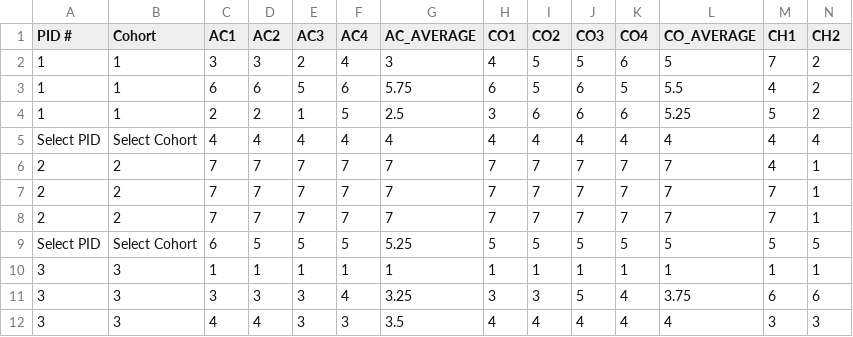
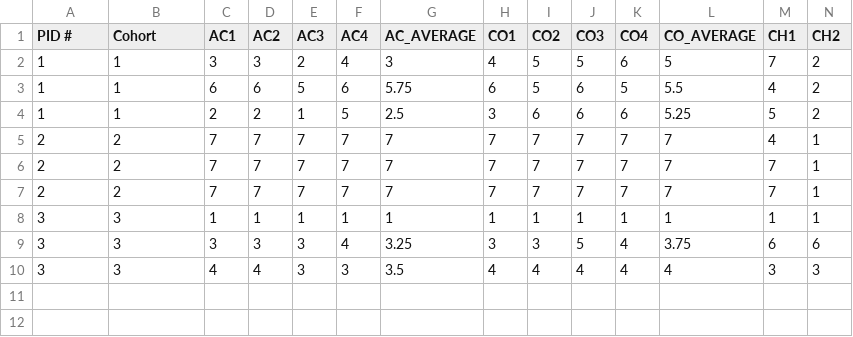
Before and after one commit to Juanita-Richards/FAST_Avatar_Assembly, a CSV file: Questionnaire/FASTA_VEQ.csv, drawn as a sheet; only a part is shown; rows hold the shown columns only; the diff names each change by its address in the sheet, - before the commit and + after, or states it on an @@ line.

```diff
--- a/Questionnaire/FASTA_VEQ.csv
+++ b/Questionnaire/FASTA_VEQ.csv
-row 5: Select PID | Select Cohort | 4 | 4 | 4 | 4 | 4 | 4 | 4 | 4 | 4 | 4 | 4 | 4
-row 9: Select PID | Select Cohort | 6 | 5 | 5 | 5 | 5.25 | 5 | 5 | 5 | 5 | 5 | 5 | 5
```
Also changed, not shown: Participant_Logs.csv, 27 other files.
